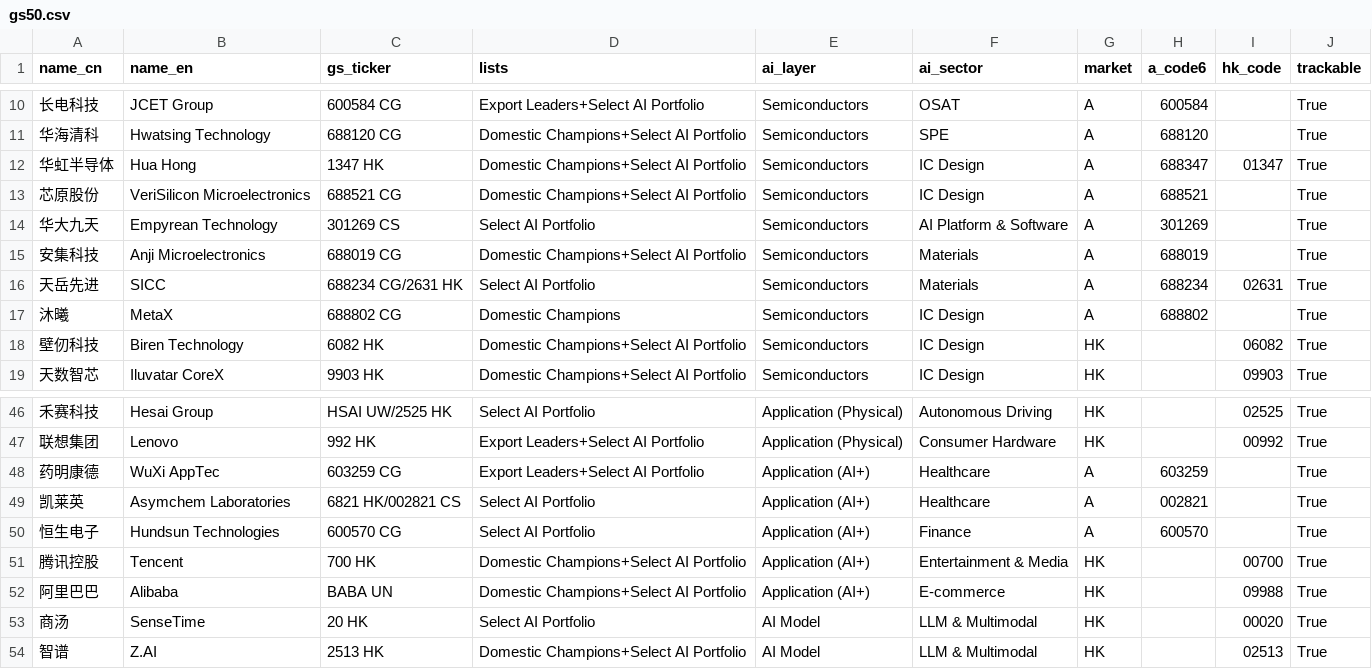
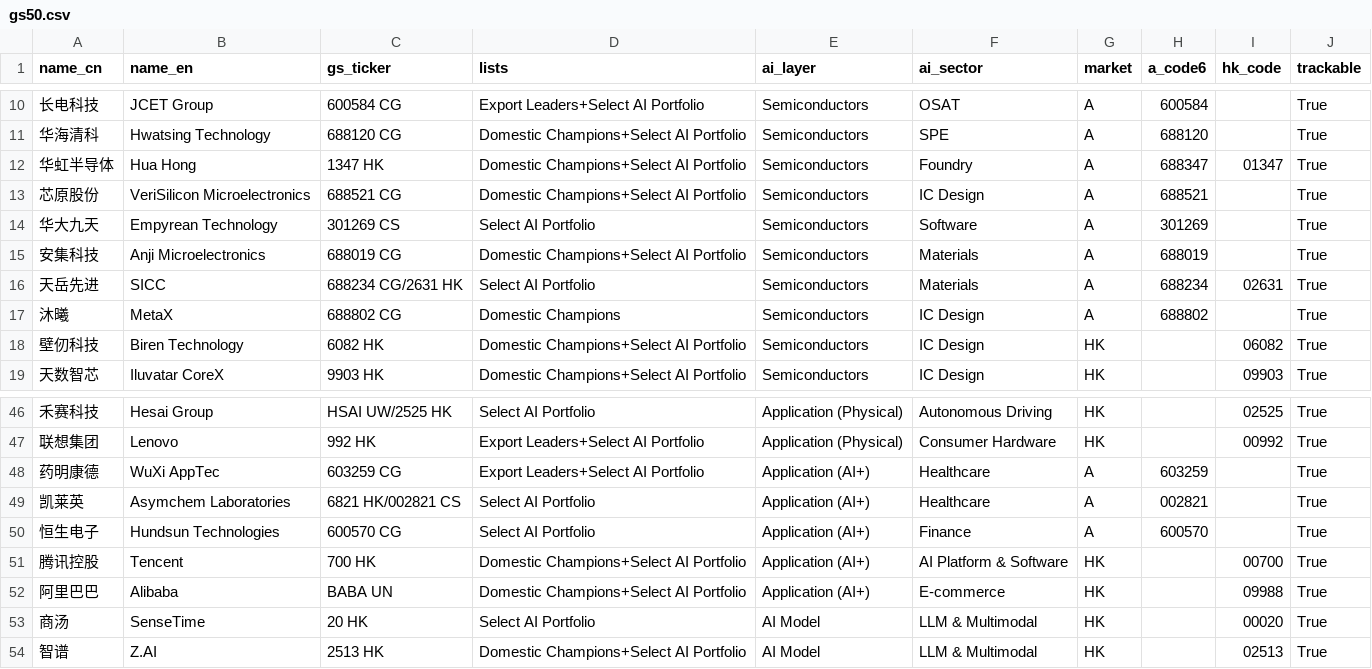
Before and after one commit to Jst-Well-Dan/gs50-dashboard, a CSV file: data/gs50.csv, drawn as a sheet; only a part is shown, gaps mark what is left out.

Commit message:
fix(名单): 行业标签按 2026-11 GS 表对齐
- 华虹半导体 IC Design → Foundry（与中芯国际同为晶圆代工）
- 华大九天 AI Platform & Software → Software
- 腾讯控股 Entertainment & Media → AI Platform & Software
- 中文映射：AI Platform & Software 改「AI平台与软件」，新增 Software「软件」

只影响之后生成的页面，历史 docs/ 不动。

```diff
--- a/data/gs50.csv
+++ b/data/gs50.csv
@@ -11,5 +11,5 @@
 华海清科,Hwatsing Technology,688120 CG,Domestic Champions+Select AI Portfolio,Semiconductors,SPE,A,688120,,True
-华虹半导体,Hua Hong,1347 HK,Domestic Champions+Select AI Portfolio,Semiconductors,IC Design,A,688347,01347,True
+华虹半导体,Hua Hong,1347 HK,Domestic Champions+Select AI Portfolio,Semiconductors,Foundry,A,688347,01347,True
 芯原股份,VeriSilicon Microelectronics,688521 CG,Domestic Champions+Select AI Portfolio,Semiconductors,IC Design,A,688521,,True
-华大九天,Empyrean Technology,301269 CS,Select AI Portfolio,Semiconductors,AI Platform & Software,A,301269,,True
+华大九天,Empyrean Technology,301269 CS,Select AI Portfolio,Semiconductors,Software,A,301269,,True
 安集科技,Anji Microelectronics,688019 CG,Domestic Champions+Select AI Portfolio,Semiconductors,Materials,A,688019,,True
@@ -50,3 +50,3 @@
 恒生电子,Hundsun Technologies,600570 CG,Select AI Portfolio,Application (AI+),Finance,A,600570,,True
-腾讯控股,Tencent,700 HK,Domestic Champions+Select AI Portfolio,Application (AI+),Entertainment & Media,HK,,00700,True
+腾讯控股,Tencent,700 HK,Domestic Champions+Select AI Portfolio,Application (AI+),AI Platform & Software,HK,,00700,True
 阿里巴巴,Alibaba,BABA UN,Domestic Champions+Select AI Portfolio,Application (AI+),E-commerce,HK,,09988,True
```
Also changed, not shown: 1 other file.
